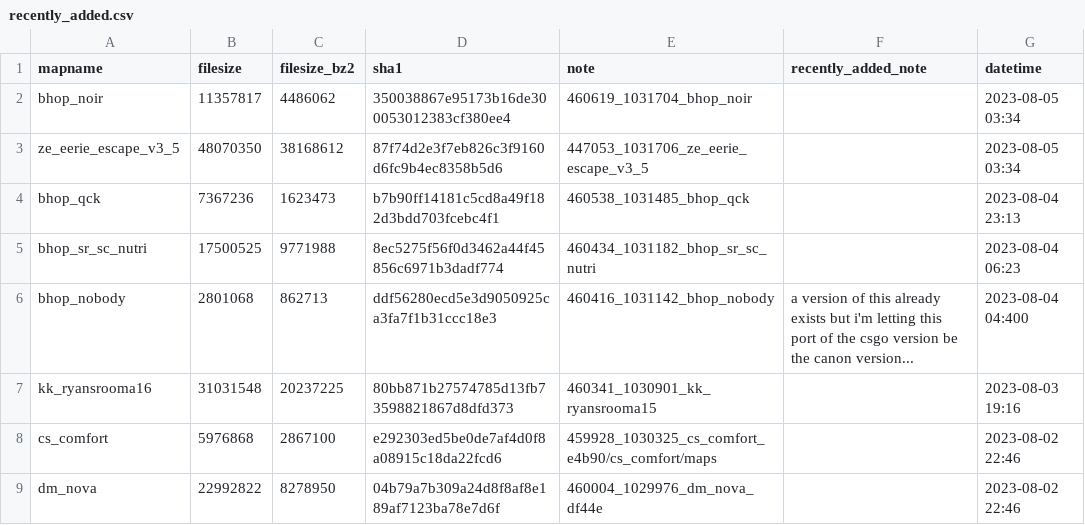
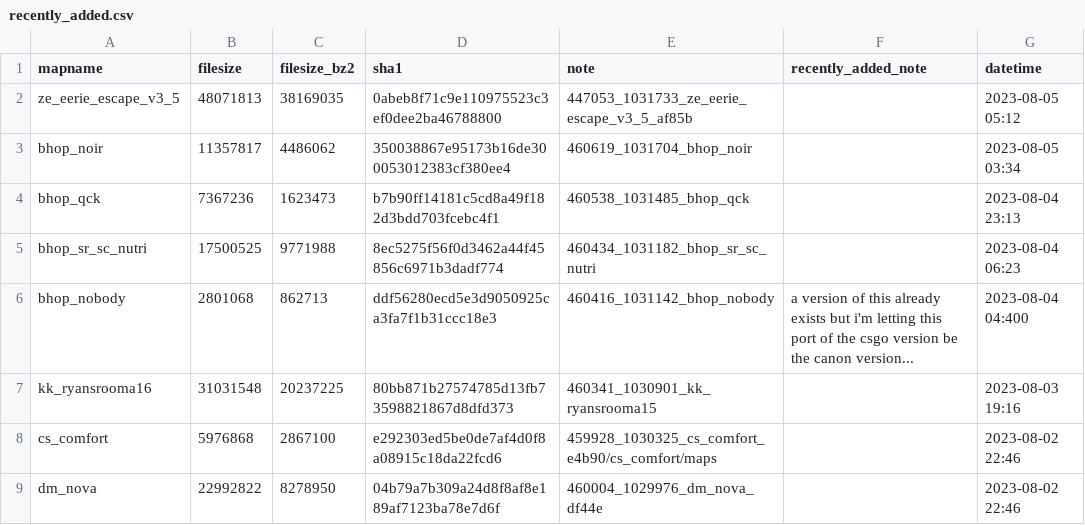
Before and after one commit to srcwr/maps-cstrike, a CSV file: recently_added.csv, drawn as a sheet; only a part is shown.

```diff
--- a/recently_added.csv
+++ b/recently_added.csv
@@ -1,4 +1,4 @@
 mapname,filesize,filesize_bz2,sha1,note,recently_added_note,datetime
+ze_eerie_escape_v3_5,48071813,38169035,0abeb8f71c9e110975523c3ef0dee2ba46788800,447053_1031733_ze_eerie_escape_v3_5_af85b,,2023-08-05 05:12
 bhop_noir,11357817,4486062,350038867e95173b16de300053012383cf380ee4,460619_1031704_bhop_noir,,2023-08-05 03:34
-ze_eerie_escape_v3_5,48070350,38168612,87f74d2e3f7eb826c3f9160d6fc9b4ec8358b5d6,447053_1031706_ze_eerie_escape_v3_5,,2023-08-05 03:34
 bhop_qck,7367236,1623473,b7b90ff14181c5cd8a49f182d3bdd703fcebc4f1,460538_1031485_bhop_qck,,2023-08-04 23:13
```
Also changed, not shown: unprocessed/gamebanana-more.csv.
